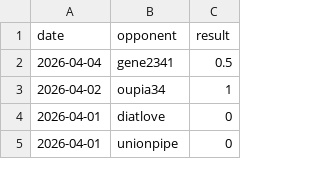
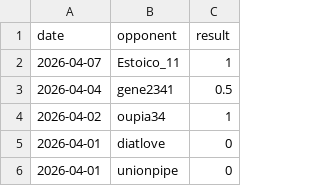
Before and after one commit to IsaacVerm/chess-dashboard, a CSV file: data/games.csv, drawn as a sheet; only a part is shown.

```diff
--- a/data/games.csv
+++ b/data/games.csv
@@ -1,2 +1,3 @@
 date,opponent,result
+2026-04-07,Estoico_11,1
 2026-04-04,gene2341,0.5
```
Also changed, not shown: data/metrics.csv, 1 other file.
